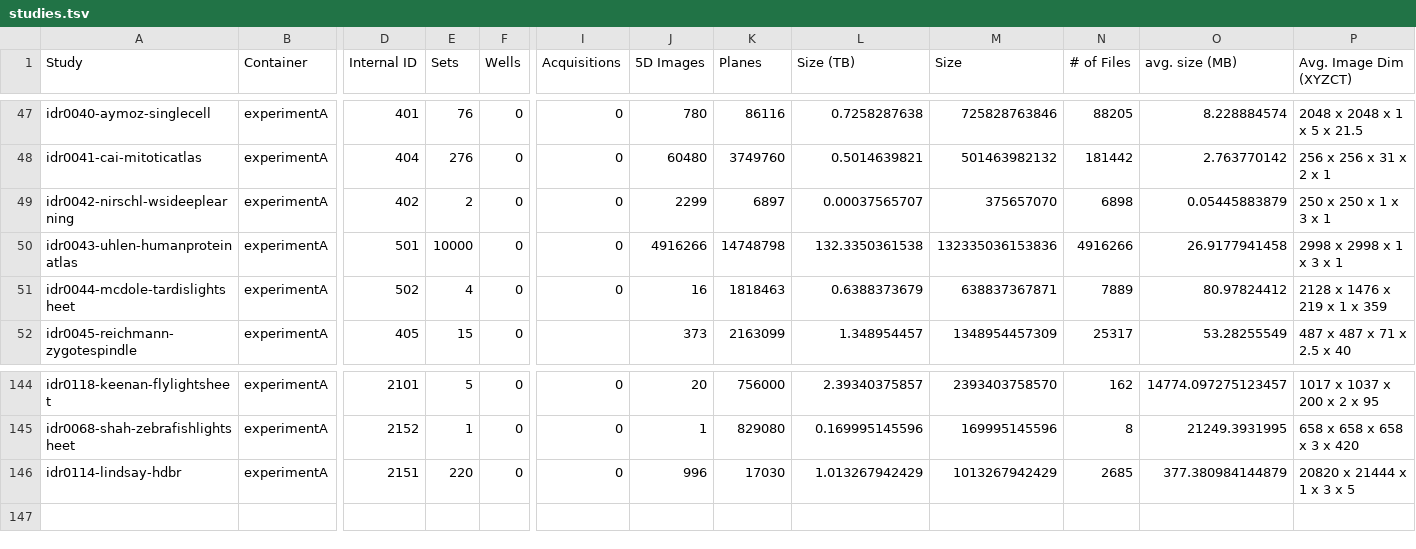
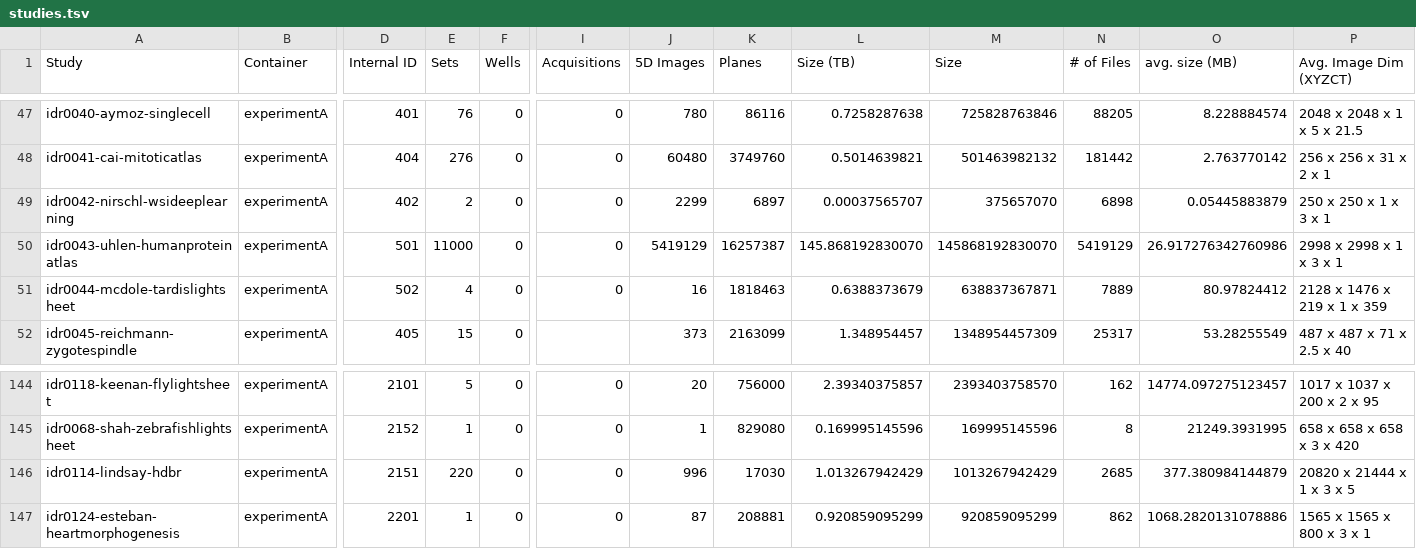
Before and after one commit to IDR/idr.openmicroscopy.org, a TSV file: _data/studies.tsv, drawn as a sheet; only a part is shown, gaps mark what is left out; rows hold the shown columns only; the diff names each change by its address in the sheet, - before the commit and + after, or states it on an @@ line.

```diff
--- a/_data/studies.tsv
+++ b/_data/studies.tsv
-E50 (Sets): 10000
+E50 (Sets): 11000
-J50 (5D Images): 4916266
+J50 (5D Images): 5419129
-K50 (Planes): 14748798
+K50 (Planes): 16257387
-L50 (Size (TB)): 132.3350361538
+L50 (Size (TB)): 145.868192830070
-M50 (Size): 132335036153836
+M50 (Size): 145868192830070
-N50 (# of Files): 4916266
+N50 (# of Files): 5419129
-O50 (avg. size (MB)): 26.9177941458
+O50 (avg. size (MB)): 26.917276342760986
+row 147: idr0124-esteban-heartmorphogenesis | experimentA | 2201 | 1 | 0 | 0 | 87 | 208881 | 0.920859095299 | 920859095299 | 862 | 1068.2820131078886 | 1565 x 1565 x 800 x 3 x 1
```
Also changed, not shown: _data/releases.tsv.
